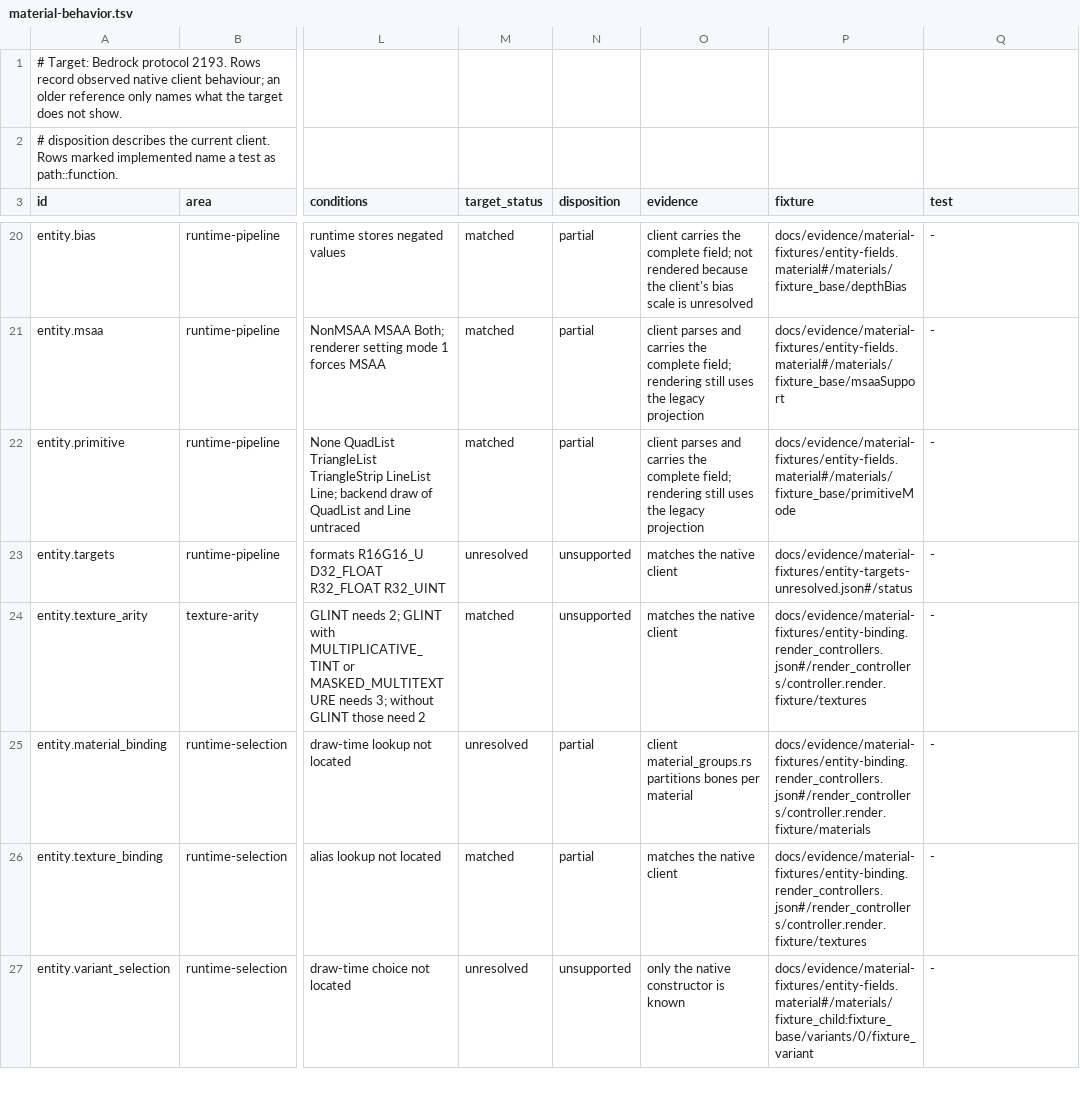
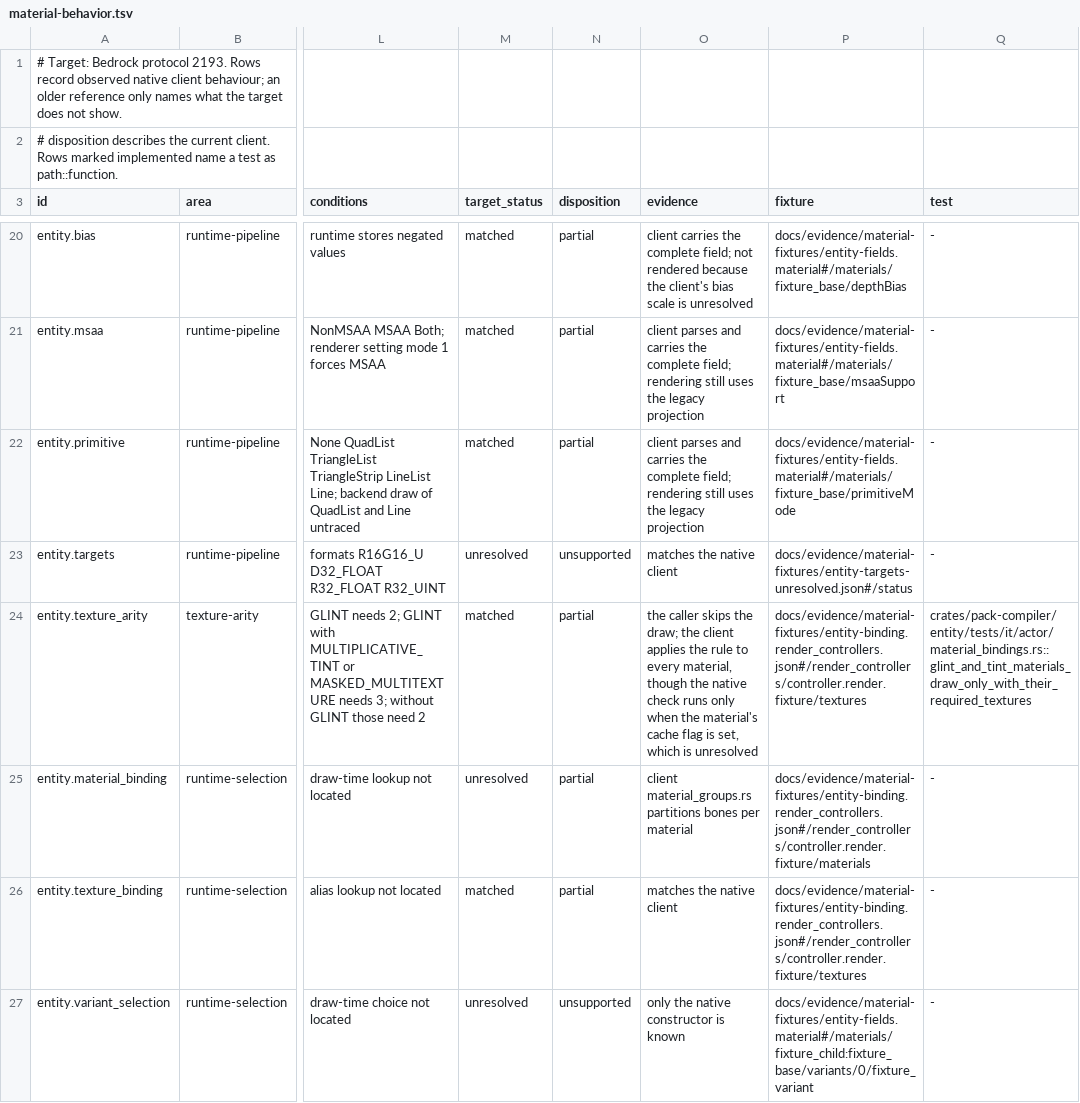
Before and after one commit to cinnabar-mc/cinnabar, a TSV file: docs/evidence/material-behavior.tsv, drawn as a sheet; only a part is shown, gaps mark what is left out; the diff names each change by its address in the sheet, - before the commit and + after, or states it on an @@ line.

Commit message:
Skip entity materials whose controller lacks their required textures
As Bedrock validates textures before drawing, a material defining GLINT
needs a second texture, GLINT with MULTIPLICATIVE_TINT or
MASKED_MULTITEXTURE a third, and either of those alone a second. A material
group whose controller supplies fewer is not drawn, and its bones stay
hidden in the groups that remain.

```diff
--- a/docs/evidence/material-behavior.tsv
+++ b/docs/evidence/material-behavior.tsv
-N24 (disposition): unsupported
+N24 (disposition): partial
-O24 (evidence): matches the native client
+O24 (evidence): the caller skips the draw; the client applies the rule to every material, though the native check runs only when the material's cache flag is set, which is unresolved
-Q24 (test): -
+Q24 (test): crates/pack-compiler/entity/tests/it/actor/material_bindings.rs::glint_and_tint_materials_draw_only_with_their_required_textures
```
Also changed, not shown: 4 other files.
